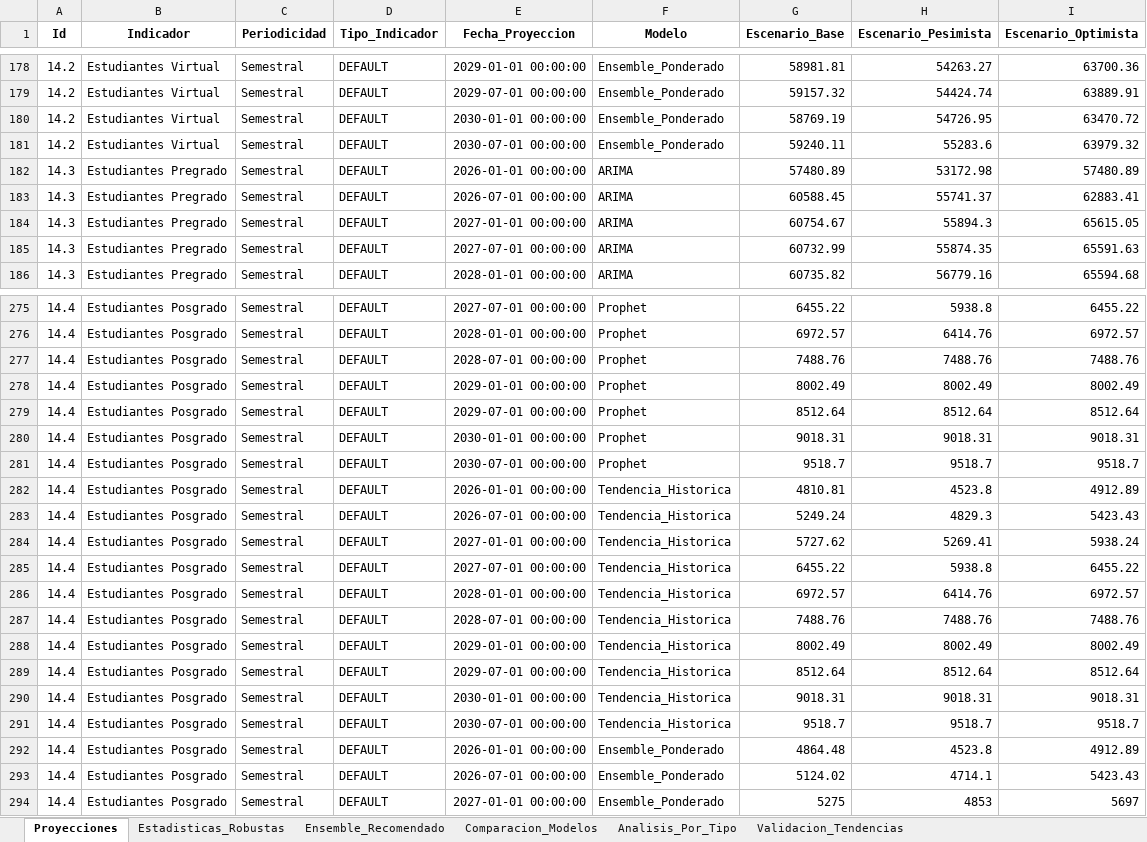
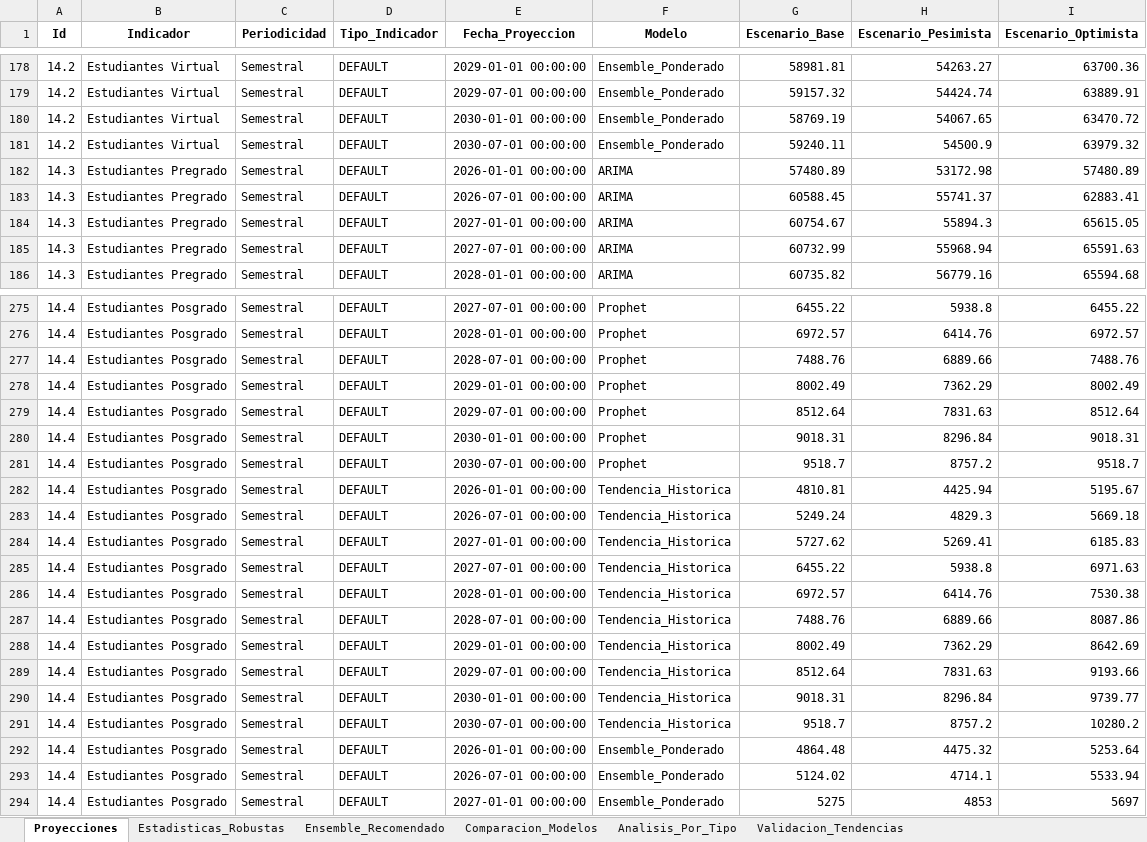
Before and after one commit to Ximena5745/Modelo_Prospectivo, an Excel workbook: Data/Proyecciones_Multimodelo.xlsx, sheet Proyecciones, drawn as a sheet; only a part is shown, gaps mark what is left out; values as stored, in another font and other column widths than the file's, no borders; the diff covers the shown part only; the diff names each change by its address in the sheet, - before the commit and + after, or states it on an @@ line.

Commit message:
data

```diff
--- a/Data/Proyecciones_Multimodelo.xlsx (sheet Proyecciones)
+++ b/Data/Proyecciones_Multimodelo.xlsx (sheet Proyecciones)
-H180 (Escenario_Pesimista): 54726.95
+H180 (Escenario_Pesimista): 54067.65
-H181 (Escenario_Pesimista): 55283.6
+H181 (Escenario_Pesimista): 54500.9
-H185 (Escenario_Pesimista): 55874.35
+H185 (Escenario_Pesimista): 55968.94
-H277 (Escenario_Pesimista): 7488.76
+H277 (Escenario_Pesimista): 6889.66
-H278 (Escenario_Pesimista): 8002.49
+H278 (Escenario_Pesimista): 7362.29
-H279 (Escenario_Pesimista): 8512.64
+H279 (Escenario_Pesimista): 7831.63
-H280 (Escenario_Pesimista): 9018.31
+H280 (Escenario_Pesimista): 8296.84
-H281 (Escenario_Pesimista): 9518.7
+H281 (Escenario_Pesimista): 8757.2
-H282 (Escenario_Pesimista): 4523.8
+H282 (Escenario_Pesimista): 4425.94
-I282 (Escenario_Optimista): 4912.89
+I282 (Escenario_Optimista): 5195.67
-I283 (Escenario_Optimista): 5423.43
+I283 (Escenario_Optimista): 5669.18
-I284 (Escenario_Optimista): 5938.24
+I284 (Escenario_Optimista): 6185.83
-I285 (Escenario_Optimista): 6455.22
+I285 (Escenario_Optimista): 6971.63
-I286 (Escenario_Optimista): 6972.57
+I286 (Escenario_Optimista): 7530.38
-H287 (Escenario_Pesimista): 7488.76
+H287 (Escenario_Pesimista): 6889.66
-I287 (Escenario_Optimista): 7488.76
+I287 (Escenario_Optimista): 8087.86
-H288 (Escenario_Pesimista): 8002.49
+H288 (Escenario_Pesimista): 7362.29
-I288 (Escenario_Optimista): 8002.49
+I288 (Escenario_Optimista): 8642.69
-H289 (Escenario_Pesimista): 8512.64
+H289 (Escenario_Pesimista): 7831.63
-I289 (Escenario_Optimista): 8512.64
+I289 (Escenario_Optimista): 9193.66
-H290 (Escenario_Pesimista): 9018.31
+H290 (Escenario_Pesimista): 8296.84
-I290 (Escenario_Optimista): 9018.31
+I290 (Escenario_Optimista): 9739.77
-H291 (Escenario_Pesimista): 9518.7
+H291 (Escenario_Pesimista): 8757.2
-I291 (Escenario_Optimista): 9518.7
+I291 (Escenario_Optimista): 10280.2
-H292 (Escenario_Pesimista): 4523.8
+H292 (Escenario_Pesimista): 4475.32
-I292 (Escenario_Optimista): 4912.89
+I292 (Escenario_Optimista): 5253.64
-I293 (Escenario_Optimista): 5423.43
+I293 (Escenario_Optimista): 5533.94
```
Also changed, not shown: 176 edited cells elsewhere in this sheet.
